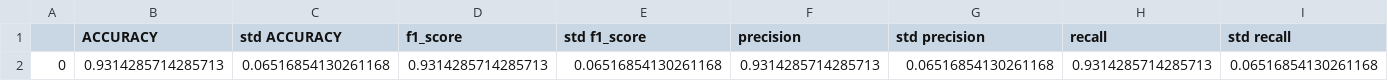
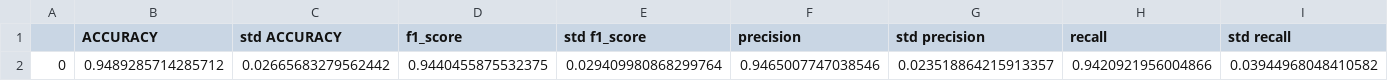
Before and after one commit to davi1400/2021.1-Artificial-neural-networks, a CSV file: run/TR-03/CANCER/results/result_simple_net.csv, drawn as a sheet; only a part is shown; removed rows and columns are numbered as before the commit, all else as after; rows hold the shown columns only; the diff names each change by its address in the sheet, - before the commit and + after, or states it on an @@ line.

```diff
--- a/run/TR-03/CANCER/results/result_simple_net.csv
+++ b/run/TR-03/CANCER/results/result_simple_net.csv
-row 2: 0 | 0.9314285714285713 | 0.06516854130261168 | 0.9314285714285713 | 0.06516854130261168 | 0.9314285714285713 | 0.06516854130261168 | 0.9314285714285713 | 0.06516854130261168
+row 2: 0 | 0.9489285714285712 | 0.02665683279562442 | 0.9440455875532375 | 0.029409980868299764 | 0.9465007747038546 | 0.023518864215913357 | 0.9420921956004866 | 0.03944968048410582
```
Also changed, not shown: run/TR-03/COLUNA_3C/results/result_simple_net.csv, run/TR-03/DERMATOLOGIA/results/result_simple_net.csv, 23 other files.
